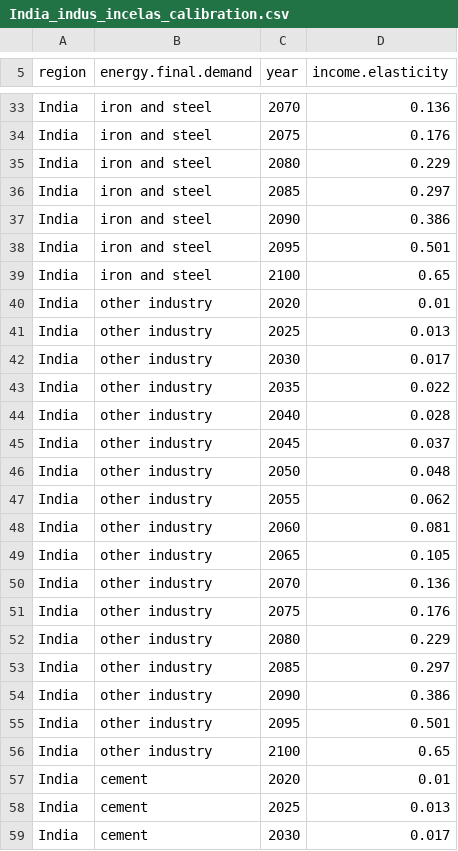
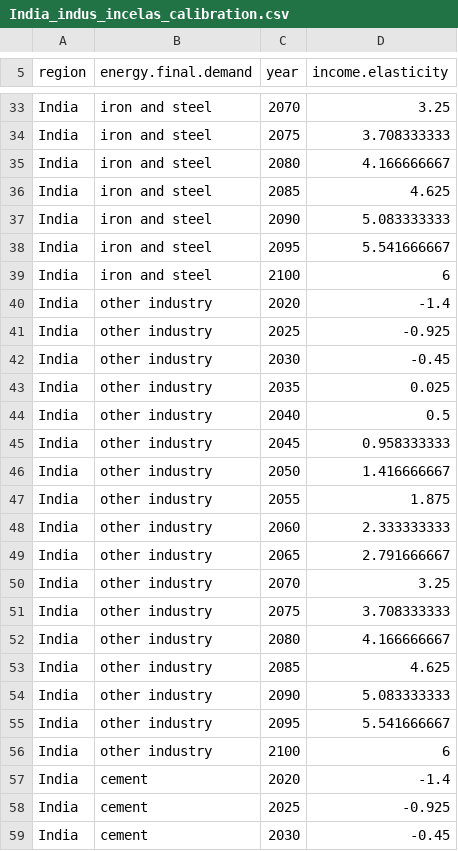
Before and after one commit to Zaid2995/GCAM_India_Water, a CSV file: input/gcamdata/xml/India/Industry/India_indus_incelas_calibration.csv, drawn as a sheet; only a part is shown, gaps mark what is left out; the diff covers the shown part only; the diff names each change by its address in the sheet, - before the commit and + after, or states it on an @@ line.

Commit message:
Altered the income elasticity of industry to calibrate the model and reach a similar amount of electricity consumption in Industry as the latest LTS model. This is the final csv for that calibration.

```diff
--- a/input/gcamdata/xml/India/Industry/India_indus_incelas_calibration.csv
+++ b/input/gcamdata/xml/India/Industry/India_indus_incelas_calibration.csv
-D33 (income.elasticity): 0.136
+D33 (income.elasticity): 3.25
-D34 (income.elasticity): 0.176
+D34 (income.elasticity): 3.708333333
-D35 (income.elasticity): 0.229
+D35 (income.elasticity): 4.166666667
-D36 (income.elasticity): 0.297
+D36 (income.elasticity): 4.625
-D37 (income.elasticity): 0.386
+D37 (income.elasticity): 5.083333333
-D38 (income.elasticity): 0.501
+D38 (income.elasticity): 5.541666667
-D39 (income.elasticity): 0.65
+D39 (income.elasticity): 6
-D40 (income.elasticity): 0.01
+D40 (income.elasticity): -1.4
-D41 (income.elasticity): 0.013
+D41 (income.elasticity): -0.925
-D42 (income.elasticity): 0.017
+D42 (income.elasticity): -0.45
-D43 (income.elasticity): 0.022
+D43 (income.elasticity): 0.025
-D44 (income.elasticity): 0.028
+D44 (income.elasticity): 0.5
-D45 (income.elasticity): 0.037
+D45 (income.elasticity): 0.958333333
-D46 (income.elasticity): 0.048
+D46 (income.elasticity): 1.416666667
-D47 (income.elasticity): 0.062
+D47 (income.elasticity): 1.875
-D48 (income.elasticity): 0.081
+D48 (income.elasticity): 2.333333333
-D49 (income.elasticity): 0.105
+D49 (income.elasticity): 2.791666667
-D50 (income.elasticity): 0.136
+D50 (income.elasticity): 3.25
-D51 (income.elasticity): 0.176
+D51 (income.elasticity): 3.708333333
-D52 (income.elasticity): 0.229
+D52 (income.elasticity): 4.166666667
-D53 (income.elasticity): 0.297
+D53 (income.elasticity): 4.625
-D54 (income.elasticity): 0.386
+D54 (income.elasticity): 5.083333333
-D55 (income.elasticity): 0.501
+D55 (income.elasticity): 5.541666667
-D56 (income.elasticity): 0.65
+D56 (income.elasticity): 6
-D57 (income.elasticity): 0.01
+D57 (income.elasticity): -1.4
-D58 (income.elasticity): 0.013
+D58 (income.elasticity): -0.925
-D59 (income.elasticity): 0.017
+D59 (income.elasticity): -0.45
```
Also changed, not shown: 75 edited cells elsewhere in this file.
